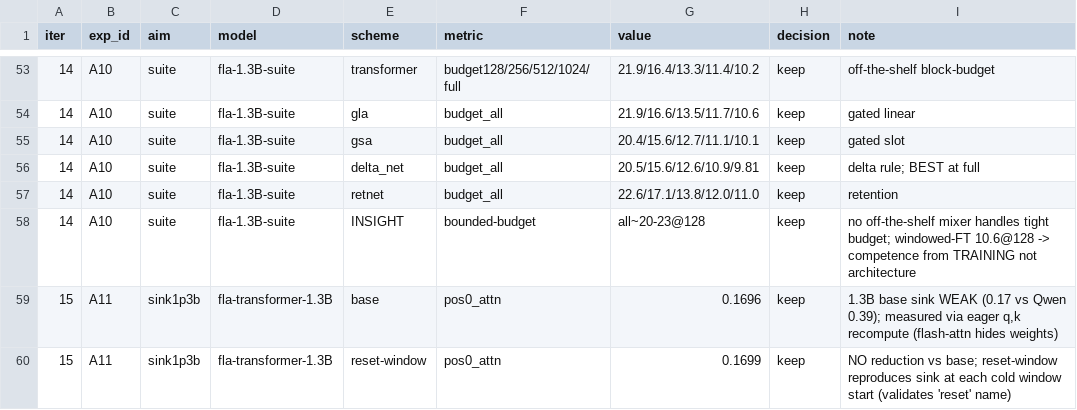
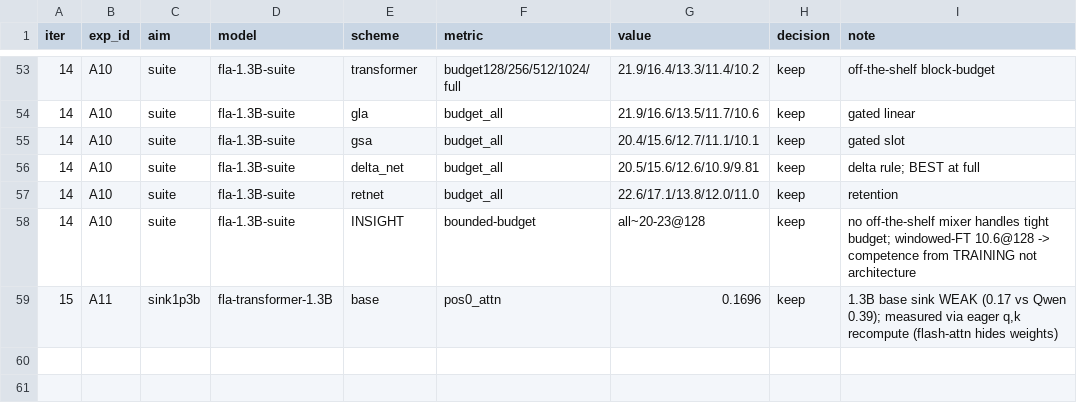
Before and after one commit to zizhao-hu/context-is-the-new-weight, a TSV file: experiments/07_autoresearch_sink/results.tsv, drawn as a sheet; only a part is shown, gaps mark what is left out.

Commit message:
experiment: drop reset-window (cold fresh-window) setting -- artificial, forbids cross-window carry-over no real deployment lacks. Keep full-attention + sliding-window as the two valid settings.

```diff
--- a/experiments/07_autoresearch_sink/results.tsv
+++ b/experiments/07_autoresearch_sink/results.tsv
@@ -59,2 +59 @@ iter	exp_id	aim	model	scheme	metric	value	decision	note
 15	A11	sink1p3b	fla-transformer-1.3B	base	pos0_attn	0.1696	keep	1.3B base sink WEAK (0.17 vs Qwen 0.39); measured via eager q,k recompute (flash-attn hides weights)
-15	A11	sink1p3b	fla-transformer-1.3B	reset-window	pos0_attn	0.1699	keep	NO reduction vs base; reset-window reproduces sink at each cold window start (validates 'reset' name)
```
